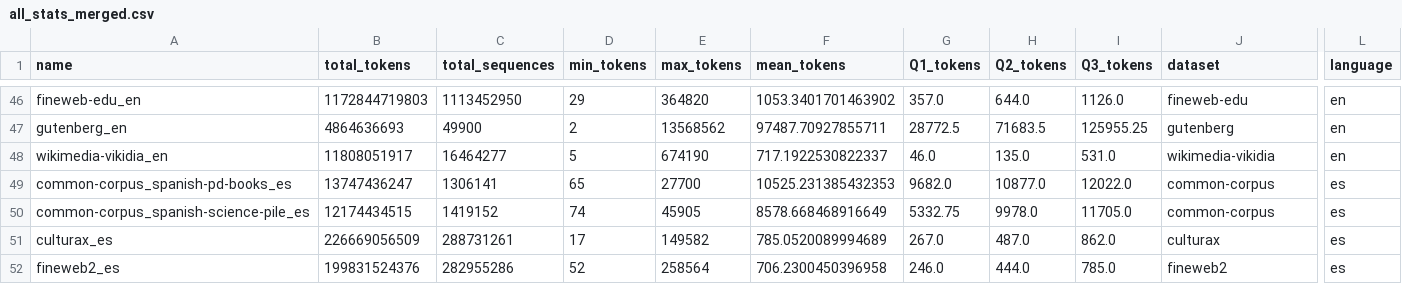
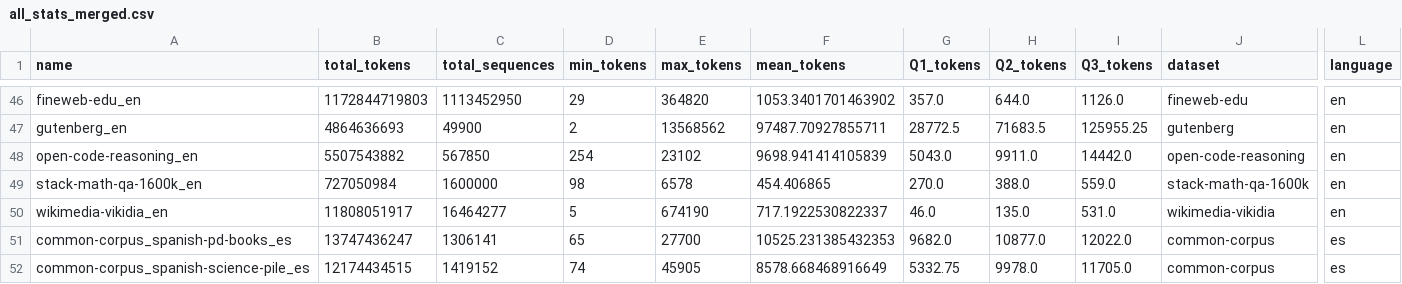
Before and after one commit to OpenLLM-France/Luciole-Training, a CSV file: data/tokenization/run/chronicles/all_stats_merged.csv, drawn as a sheet; only a part is shown, gaps mark what is left out; the shorter side is filled out with more unchanged rows; rows hold the shown columns only; the diff names each change by its address in the sheet, - before the commit and + after, or states it on an @@ line.

Commit message:
Add StackMathQA and OpenCodeReasoning datasets

```diff
--- a/data/tokenization/run/chronicles/all_stats_merged.csv
+++ b/data/tokenization/run/chronicles/all_stats_merged.csv
+row 48: open-code-reasoning_en | 5507543882 | 567850 | 254 | 23102 | 9698.941414105839 | 5043.0 | 9911.0 | 14442.0 | open-code-reasoning | en
+row 49: stack-math-qa-1600k_en | 727050984 | 1600000 | 98 | 6578 | 454.406865 | 270.0 | 388.0 | 559.0 | stack-math-qa-1600k | en
```
Also changed, not shown: 2 other files.
